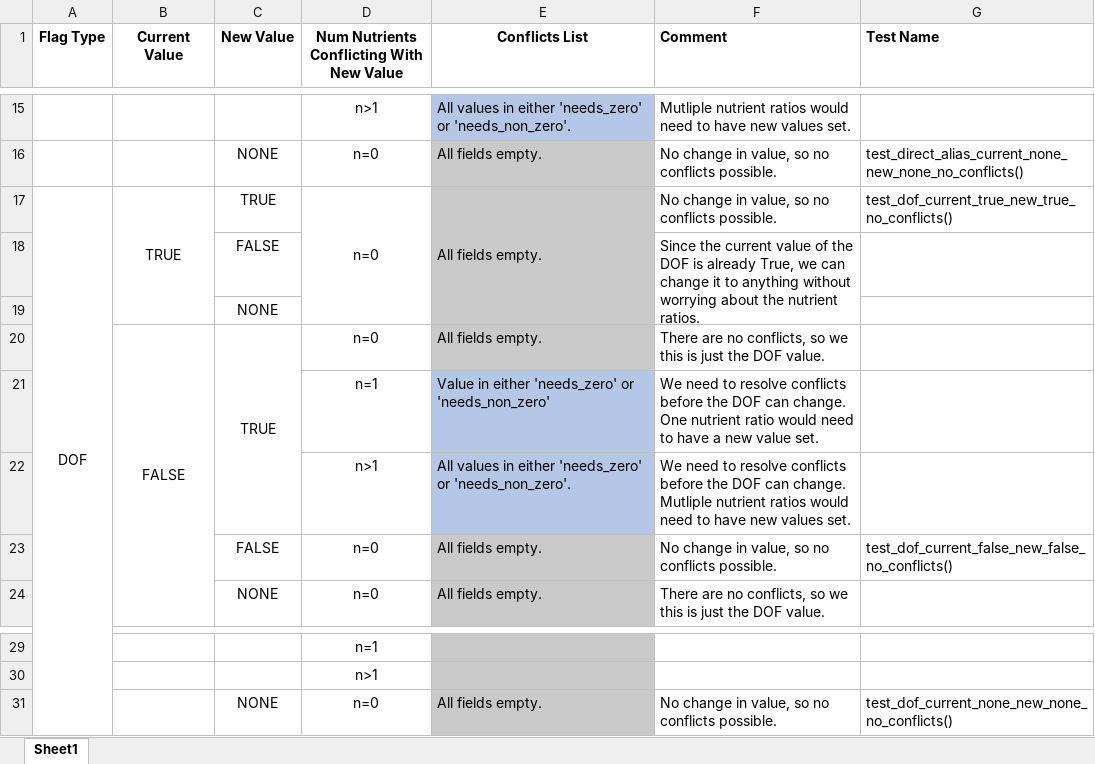
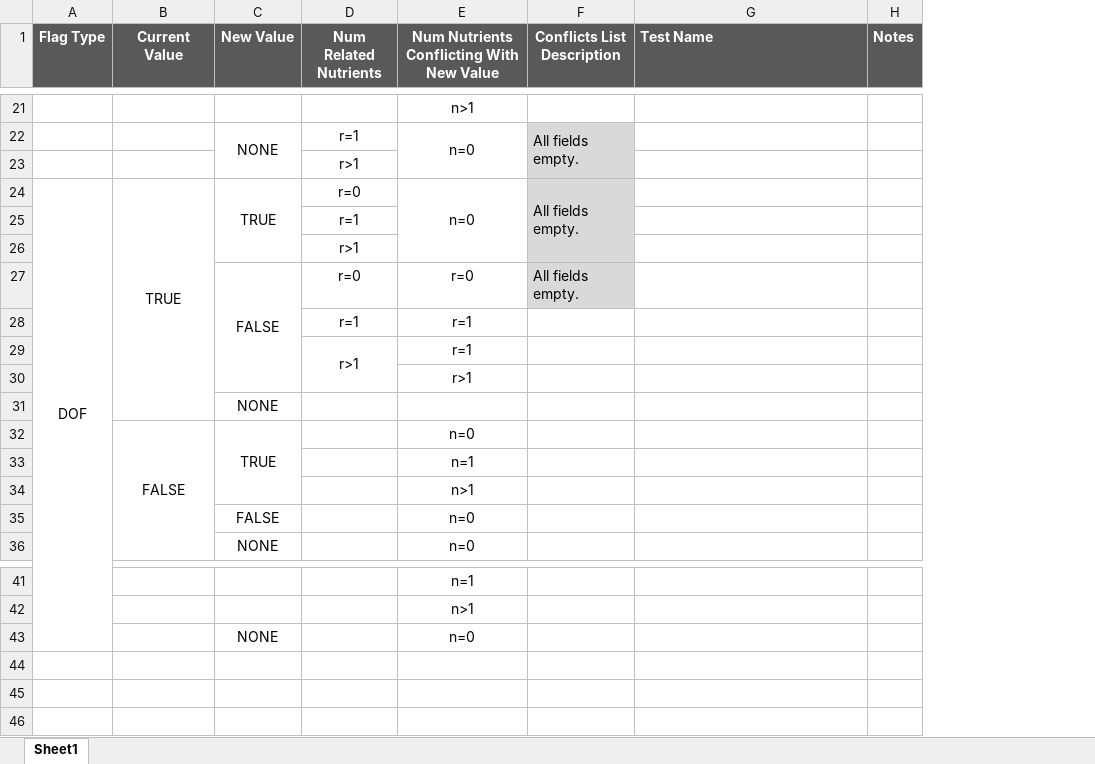
Before and after one commit to JamesAIzzard/PyDiet, an Excel workbook: docs/flag_conflict_logic_table.xlsx, sheet Sheet1, drawn as a sheet; only a part is shown, gaps mark what is left out; values as stored, in another font and other column widths than the file's, no borders; removed rows and columns are numbered as before the commit, all else as after; the diff covers the shown part only; the diff names each change by its address in the sheet, - before the commit and + after, or states it on an @@ line.

Commit message:
- Nutrient-Flag conflict logic is done now. - Working through the list of tests again, implementing. - _collect_nutrient_ratio_conflicts() updated to catch no-conflict case where a DOF with fully matching nutrients can be changed from any value to any value.

```diff
--- a/docs/flag_conflict_logic_table.xlsx (sheet Sheet1)
+++ b/docs/flag_conflict_logic_table.xlsx (sheet Sheet1)
+column D (Num Related Nutrients), row 22: r=1; rows 24-25: r=0 | r=1
-column E (Conflicts List), rows 15-24: All values in either 'needs_zero' or 'needs_non_zero'. | All fields empty. | All fields empty. |  |  | All fields empty. | Value in either 'needs_zero' or 'needs_non_zero' | All values in either 'needs_zero' or 'needs_non_zero'. | All fields empty. | All fields empty.; row 31: All fields empty.
-column F (Comment), rows 15-24: Mutliple nutrient ratios would need to have new values set. | No change in value, so no conflicts possible. | No change in value, so no conflicts possible. | Since the current value of the DOF is already True, we can change it to anything without worrying about the nutrient ratios. |  | There are no conflicts, so we this is just the DOF value. | We need to resolve conflicts before the DOF can change. One nutrient ratio would need to have a new value set. | We need to resolve conflicts before the DOF can change. Mutliple nutrient ratios would need to have new values set. | No change in value, so no conflicts possible. | There are no conflicts, so we this is just the DOF value.; row 31: No change in value, so no conflicts possible.
+column F (Conflicts List Description), row 22: All fields empty.; row 24: All fields empty.
+column H (Notes), empty
@@ A1:C1 fill: none → #595959, text colour: black → #FFFFFF @@
@@ E1 fill: none → #595959, text colour: black → #FFFFFF @@
@@ G1 fill: none → #595959, text colour: black → #FFFFFF @@
+C22:C23 merged
+E22:E23 merged
-G22 (Test Name): test_direct_alias_current_none_new_none_no_conflicts()
+G22 (Test Name): (empty)
+row 23:  |  |  | r>1
+C24:C26 merged
-D17:D19 merged
+E24:E26 merged
-G24 (Test Name): test_dof_current_true_new_true_no_conflicts()
+G24 (Test Name): (empty)
-C25 (New Value): FALSE
+C25 (New Value): (empty)
+row 26:  |  |  | r>1
+row 27:  |  | FALSE | r=0 | r=0 | All fields empty.
+row 28:  |  |  | r=1 | r=1
+row 29:  |  |  | r>1 | r=1
+row 30:  |  |  |  | r>1
-G35 (Test Name): test_dof_current_false_new_false_no_conflicts()
+G35 (Test Name): (empty)
-G43 (Test Name): test_dof_current_none_new_none_no_conflicts()
+G43 (Test Name): (empty)
```
Also changed, not shown: 9 added rows, 3 removed rows, 2 moved rows, 2 edited cells and merged cells elsewhere in this sheet, 6 other files.
